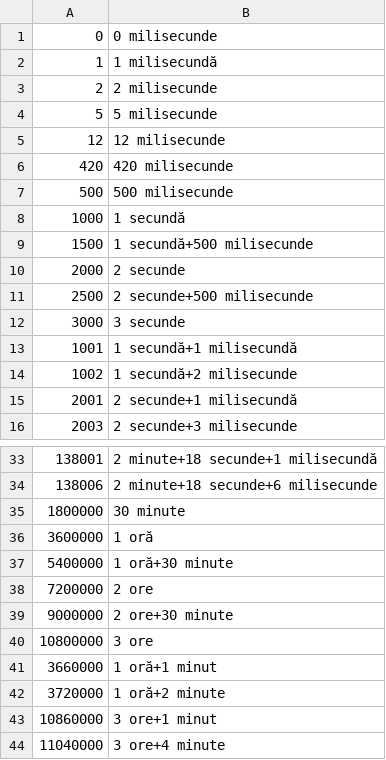
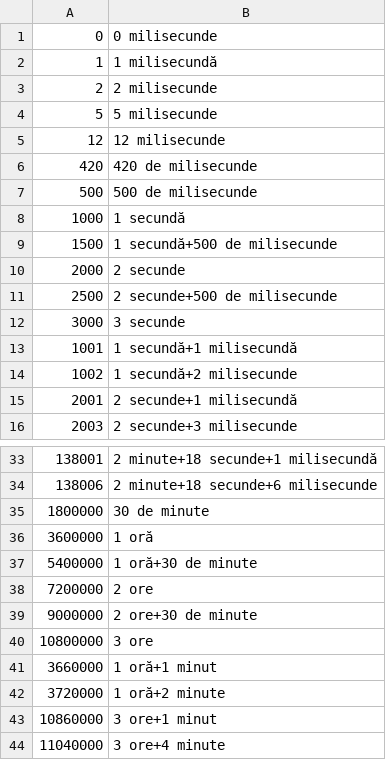
Before and after one commit to visulima/visulima, a TSV file: packages/data-manipulation/humanizer/__fixtures__/duration/ro.tsv, drawn as a sheet; only a part is shown, gaps mark what is left out; the diff covers the shown part only.

```diff
--- a/packages/data-manipulation/humanizer/__fixtures__/duration/ro.tsv
+++ b/packages/data-manipulation/humanizer/__fixtures__/duration/ro.tsv
@@ -5,8 +5,8 @@
 12	12 milisecunde
-420	420 milisecunde
-500	500 milisecunde
+420	420 de milisecunde
+500	500 de milisecunde
 1000	1 secundă
-1500	1 secundă+500 milisecunde
+1500	1 secundă+500 de milisecunde
 2000	2 secunde
-2500	2 secunde+500 milisecunde
+2500	2 secunde+500 de milisecunde
 3000	3 secunde
@@ -34,7 +34,7 @@
 138006	2 minute+18 secunde+6 milisecunde
-1800000	30 minute
+1800000	30 de minute
 3600000	1 oră
-5400000	1 oră+30 minute
+5400000	1 oră+30 de minute
 7200000	2 ore
-9000000	2 ore+30 minute
+9000000	2 ore+30 de minute
 10800000	3 ore
```
Also changed, not shown: 11 added rows and 6 edited cells elsewhere in this file, 2 other files.
